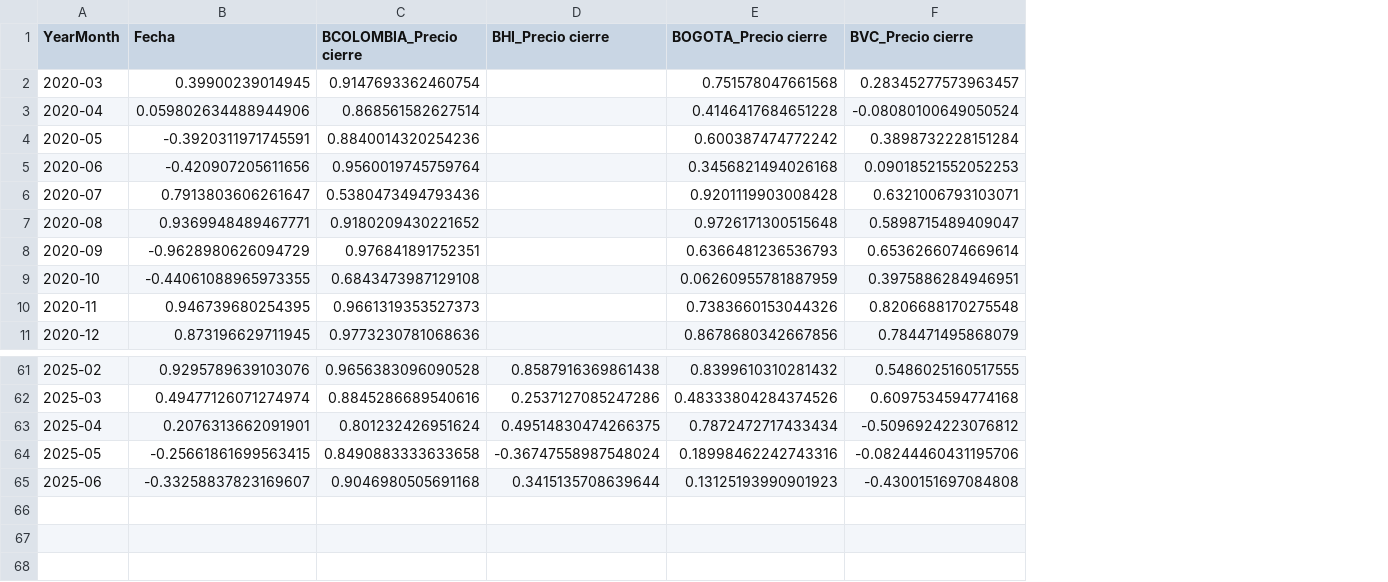
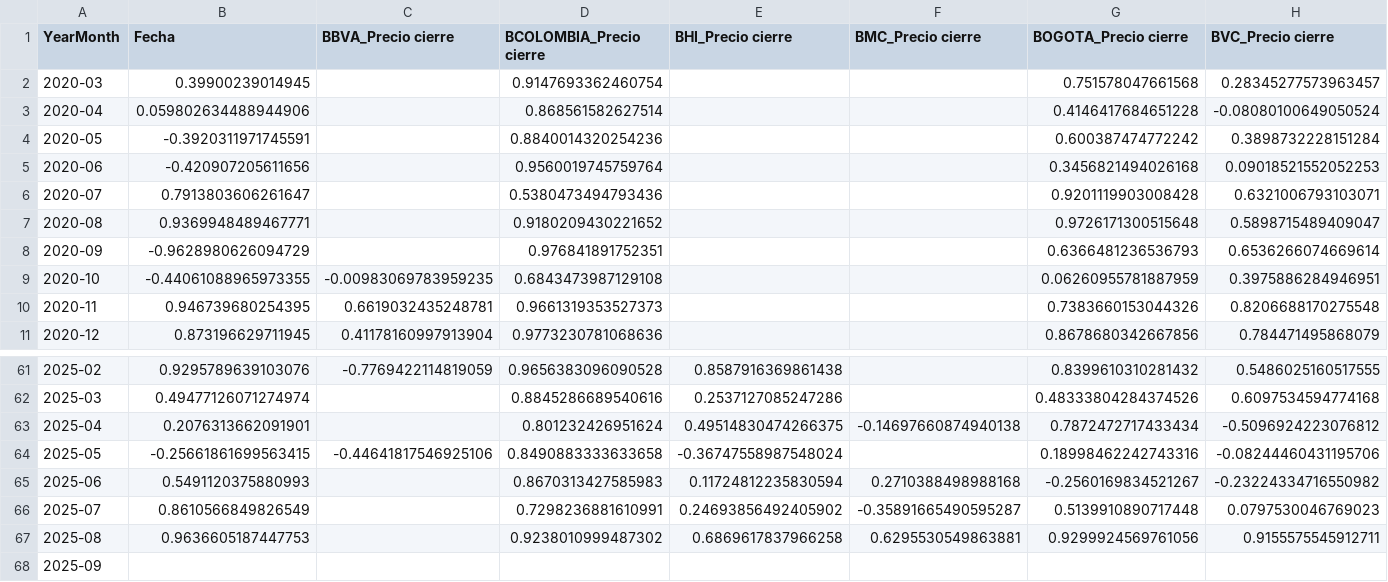
Before and after one commit to johansmunoz/dashapp, a CSV file: Monthly_Correlation.csv, drawn as a sheet; only a part is shown, gaps mark what is left out; removed rows and columns are numbered as before the commit, all else as after; rows hold the shown columns only; the diff names each change by its address in the sheet, - before the commit and + after, or states it on an @@ line.

```diff
--- a/Monthly_Correlation.csv
+++ b/Monthly_Correlation.csv
+column C (BBVA_Precio cierre), rows 9-11: -0.00983069783959235 | 0.6619032435248781 | 0.41178160997913904; rows 61-64: -0.7769422114819059 |  |  | -0.44641817546925106
+column F (BMC_Precio cierre), row 63: -0.14697660874940138
-row 65: 2025-06 | -0.33258837823169607 | 0.9046980505691168 | 0.3415135708639644 | 0.13125193990901923 | -0.4300151697084808
+row 65: 2025-06 | 0.5491120375880993 |  | 0.8670313427585983 | 0.11724812235830594 | 0.2710388498988168 | -0.2560169834521267 | -0.23224334716550982
+row 66: 2025-07 | 0.8610566849826549 |  | 0.7298236881610991 | 0.24693856492405902 | -0.35891665490595287 | 0.5139910890717448 | 0.0797530046769023
+row 67: 2025-08 | 0.9636605187447753 |  | 0.9238010999487302 | 0.6869617837966258 | 0.6295530549863881 | 0.9299924569761056 | 0.9155575545912711
+row 68: 2025-09
```
Also changed, not shown: Historical_Correlation.csv, Rolling_Correlations.csv, 1 other file.
